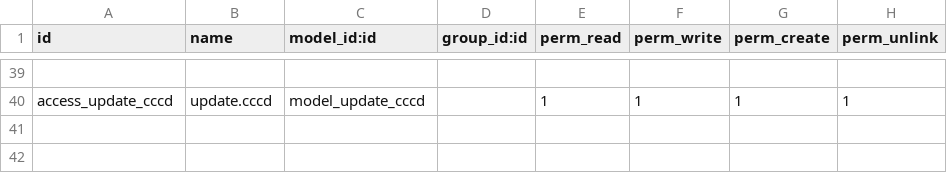
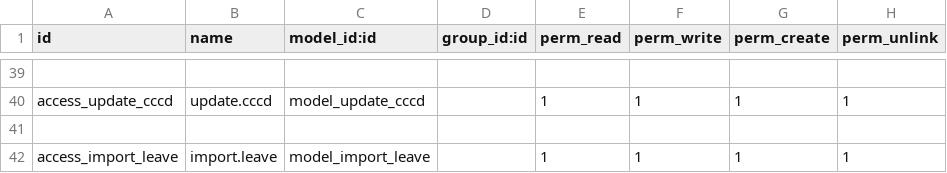
Before and after one commit to sonhasoftware/odoo-customize, a CSV file: sonha_employee/security/ir.model.access.csv, drawn as a sheet; only a part is shown, gaps mark what is left out; the diff names each change by its address in the sheet, - before the commit and + after, or states it on an @@ line.

```diff
--- a/sonha_employee/security/ir.model.access.csv
+++ b/sonha_employee/security/ir.model.access.csv
+row 41: (empty)
+row 42: access_import_leave | import.leave | model_import_leave |  | 1 | 1 | 1 | 1
```
Also changed, not shown: 8 other files.
